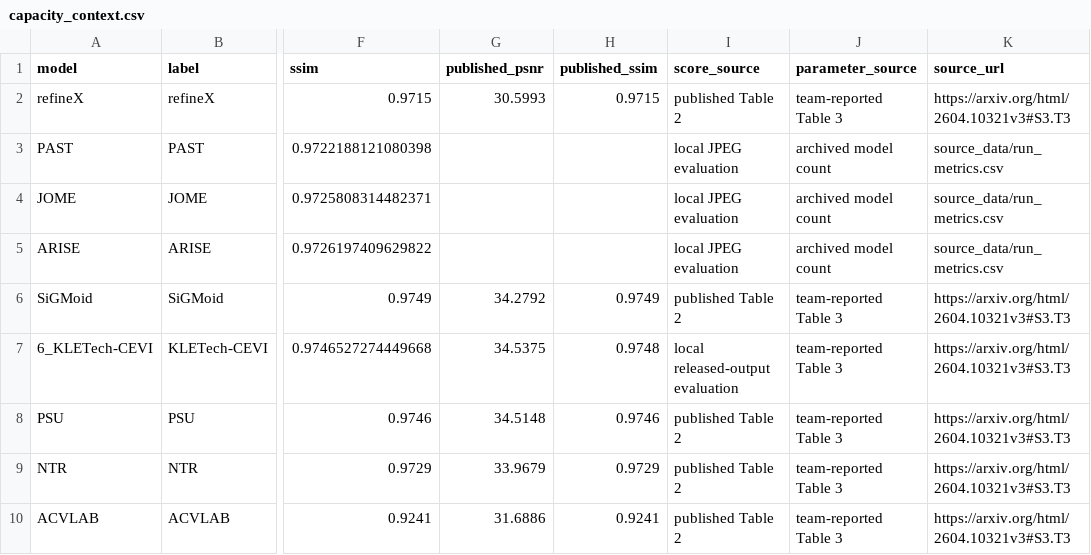
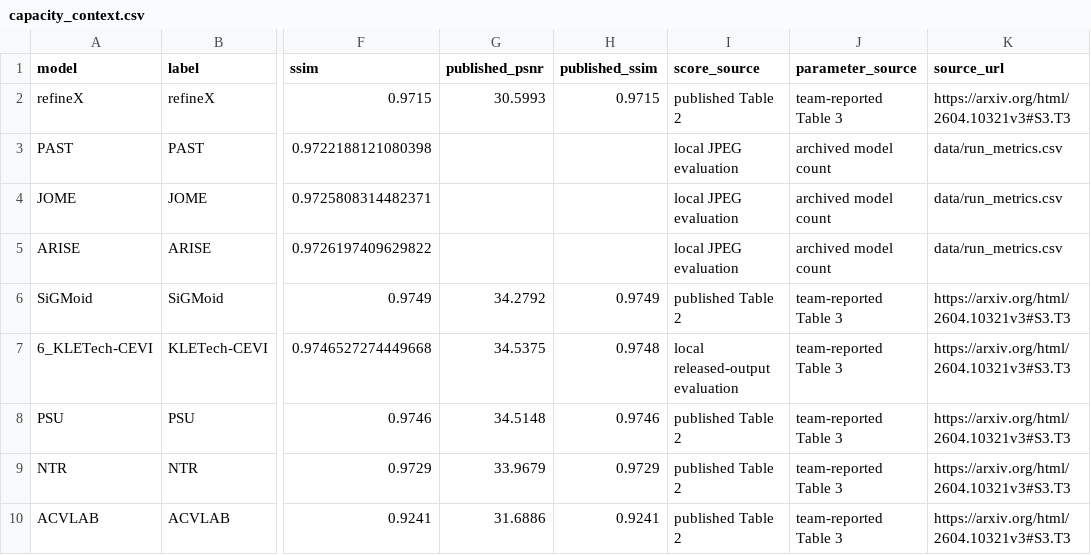
Before and after one commit to RuiziWang0923/operator-aware-restoration, a CSV file: data/capacity_context.csv, drawn as a sheet; only a part is shown, gaps mark what is left out; the diff names each change by its address in the sheet, - before the commit and + after, or states it on an @@ line.

```diff
--- a/data/capacity_context.csv
+++ b/data/capacity_context.csv
-K3:K5 (source_url): source_data/run_metrics.csv
+K3:K5 (source_url): data/run_metrics.csv
```
Also changed, not shown: data/run_metrics.csv, 3 other files.
